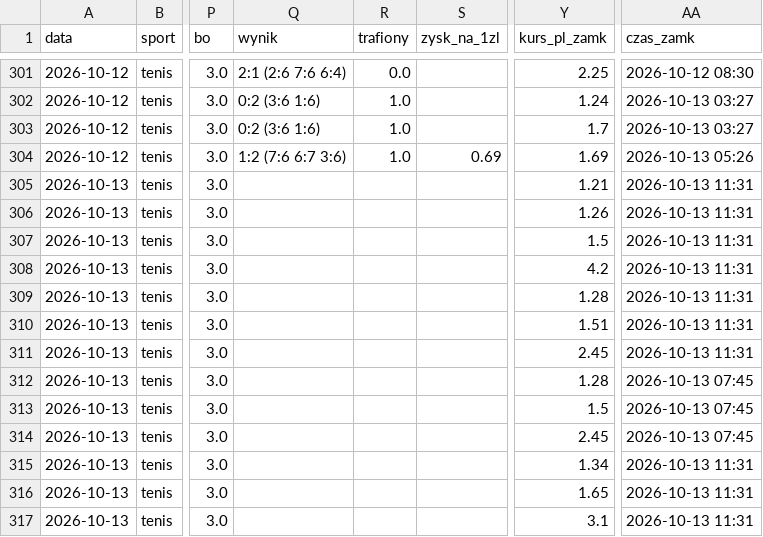
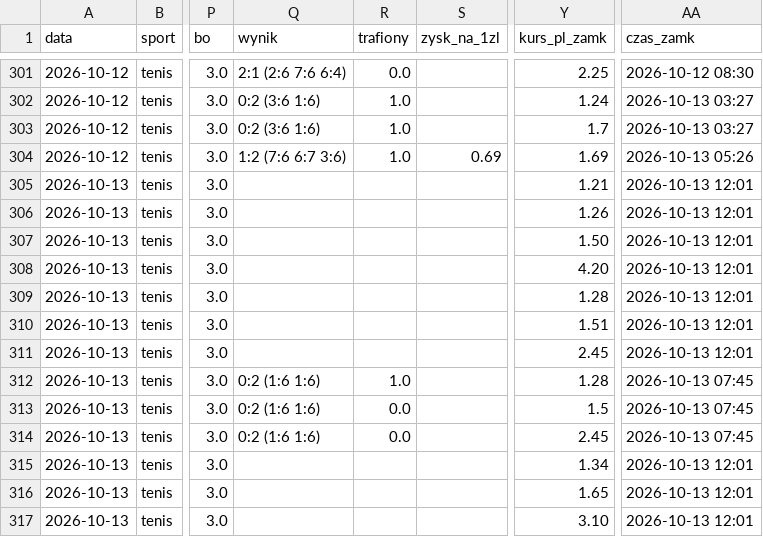
Before and after one commit to lewym90/typer, a CSV file: docs/data/typy_inne.csv, drawn as a sheet; only a part is shown, gaps mark what is left out; the diff names each change by its address in the sheet, - before the commit and + after, or states it on an @@ line.

Commit message:
Typy 2026-10-13 10:01

```diff
--- a/docs/data/typy_inne.csv
+++ b/docs/data/typy_inne.csv
-AA305:AA311 (czas_zamk): 2026-10-13 11:31
+AA305:AA311 (czas_zamk): 2026-10-13 12:01
-Y307 (kurs_pl_zamk): 1.5
+Y307 (kurs_pl_zamk): 1.50
-Y308 (kurs_pl_zamk): 4.2
+Y308 (kurs_pl_zamk): 4.20
-Q312:Q314 (wynik): (empty)
+Q312:Q314 (wynik): 0:2 (1:6 1:6)
-R312 (trafiony): (empty)
+R312 (trafiony): 1.0
-R313:R314 (trafiony): (empty)
+R313:R314 (trafiony): 0.0
-AA315:AA317 (czas_zamk): 2026-10-13 11:31
+AA315:AA317 (czas_zamk): 2026-10-13 12:01
-Y317 (kurs_pl_zamk): 3.1
+Y317 (kurs_pl_zamk): 3.10
```
Also changed, not shown: docs/data/typy_pewne.csv, docs/data/typy_value.csv, 8 other files.
